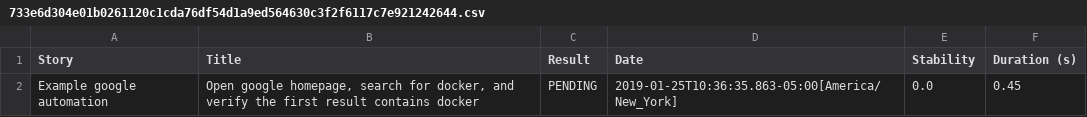
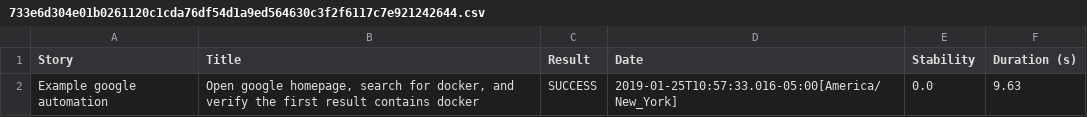
Before and after one commit to konishiwa/testing_repo, a CSV file: target/site/serenity/733e6d304e01b0261120c1cda76df54d1a9ed564630c3f2f6117c7e921242644.csv, drawn as a sheet.

```diff
--- a/target/site/serenity/733e6d304e01b0261120c1cda76df54d1a9ed564630c3f2f6117c7e921242644.csv
+++ b/target/site/serenity/733e6d304e01b0261120c1cda76df54d1a9ed564630c3f2f6117c7e921242644.csv
@@ -1,2 +1,2 @@
 "Story","Title","Result","Date","Stability","Duration (s)"
-"Example google automation","Open google homepage, search for docker, and verify the first result contains docker","PENDING","2019-01-25T10:36:35.863-05:00[America/New_York]","0.0","0.45"
+"Example google automation","Open google homepage, search for docker, and verify the first result contains docker","SUCCESS","2019-01-25T10:57:33.016-05:00[America/New_York]","0.0","9.63"
```
Also changed, not shown: 55 other files.
